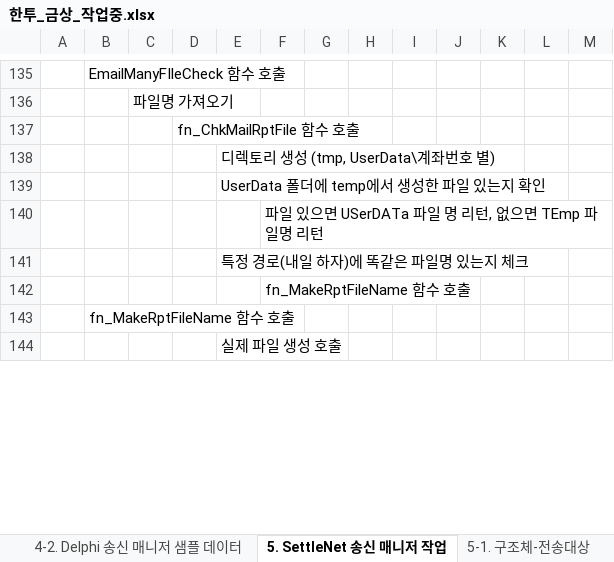
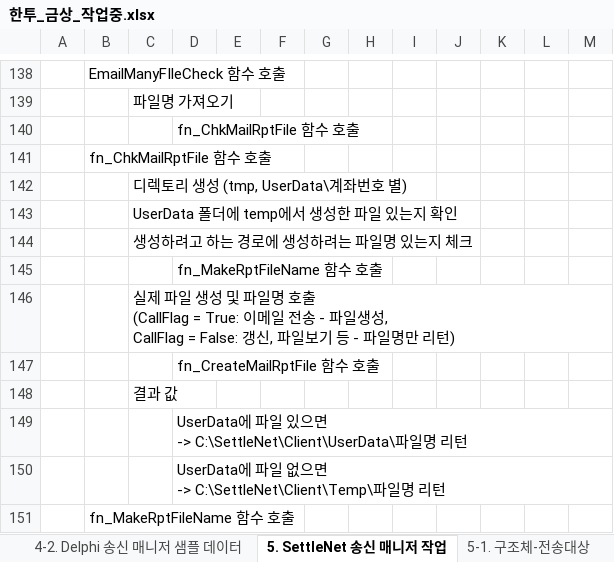
Before and after one commit to jungsoolee/HankookFI, an Excel workbook: 한투_금상_작업중.xlsx, sheet 5. SettleNet 송신 매니저 작업, drawn as a sheet; only a part is shown, gaps mark what is left out; values as stored, in another font and other column widths than the file's, no cell formats; removed rows and columns are numbered as before the commit, all else as after; ↵ is a line break in a cell; the diff covers the shown part only; the diff names each change by its address in the sheet, - before the commit and + after, or states it on an @@ line.

```diff
--- a/한투_금상_작업중.xlsx (sheet 5. SettleNet 송신 매니저 작업)
+++ b/한투_금상_작업중.xlsx (sheet 5. SettleNet 송신 매니저 작업)
-row 138:  |  |  |  | 디렉토리 생성 (tmp, UserData\계좌번호 별)
-row 139:  |  |  |  | UserData 폴더에 temp에서 생성한 파일 있는지 확인
-row 140:  |  |  |  |  | 파일 있으면 USerDATa 파일 명 리턴, 없으면 TEmp 파일명 리턴
-row 141:  |  |  |  | 특정 경로(내일 하자)에 똑같은 파일명 있는지 체크
-row 142:  |  |  |  |  | fn_MakeRptFileName 함수 호출
+row 141:  | fn_ChkMailRptFile 함수 호출
+row 142:  |  | 디렉토리 생성 (tmp, UserData\계좌번호 별)
+row 143:  |  | UserData 폴더에 temp에서 생성한 파일 있는지 확인
+row 144:  |  | 생성하려고 하는 경로에 생성하려는 파일명 있는지 체크
+row 145:  |  |  | fn_MakeRptFileName 함수 호출
+row 146:  |  | 실제 파일 생성 및 파일명 호출 ↵ (CallFlag = True: 이메일 전송 - 파일생성, ↵ CallFlag = False: 갱신, 파일보기 등 - 파일명만 리턴)
+row 147:  |  |  | fn_CreateMailRptFile 함수 호출
+row 148:  |  | 결과 값
+row 149:  |  |  | UserData에 파일 있으면 ↵ -> C:\SettleNet\Client\UserData\파일명 리턴
+row 150:  |  |  | UserData에 파일 없으면 ↵ -> C:\SettleNet\Client\Temp\파일명 리턴
-row 144:  |  |  |  | 실제 파일 생성 호출
```
Also changed, not shown: 24 added rows, 6 removed rows and 16 edited cells elsewhere in this sheet, sheet 5-2. 구조체-송신확인, sheet 5-3. 함수명, sheet 5-1. 구조체-전송대상, sheet 5-2. 구조체-이메일 전송 포멧, other sheet tabs, cell formats, 31 other files.
